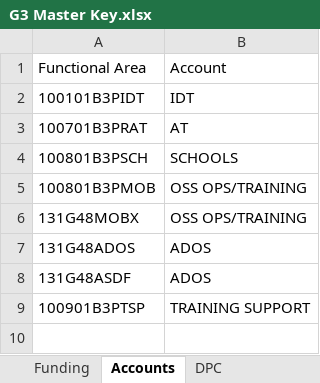
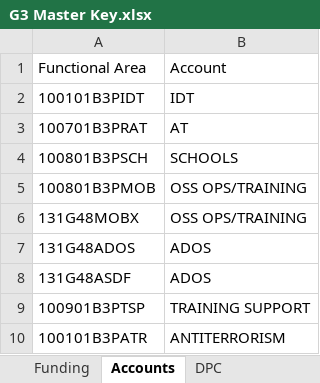
Before and after one commit to Coleslaw510/g3-dashboard, an Excel workbook: samples/G3 Master Key.xlsx, sheet Accounts, drawn as a sheet; values as stored, in another font and other column widths than the file's, no borders; the diff names each change by its address in the sheet, - before the commit and + after, or states it on an @@ line.

```diff
--- a/samples/G3 Master Key.xlsx (sheet Accounts)
+++ b/samples/G3 Master Key.xlsx (sheet Accounts)
+row 10: 100101B3PATR | ANTITERRORISM
```
Also changed, not shown: sheet Units, sheet Funding, sheet Hierarchy Level, sheet DPC, sheet Spend Plan, samples/Status of Funds export.xlsx, samples/milpay/G3 Master Key (2060).xlsx, 20 other files.
